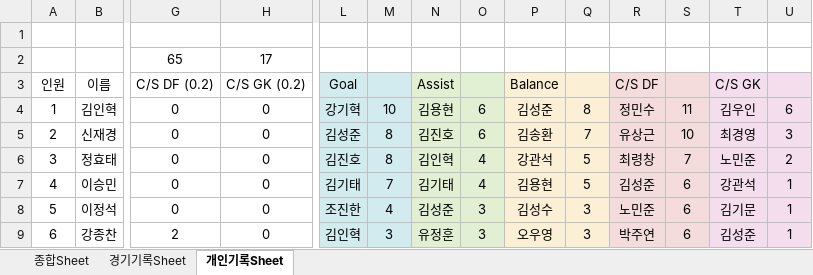
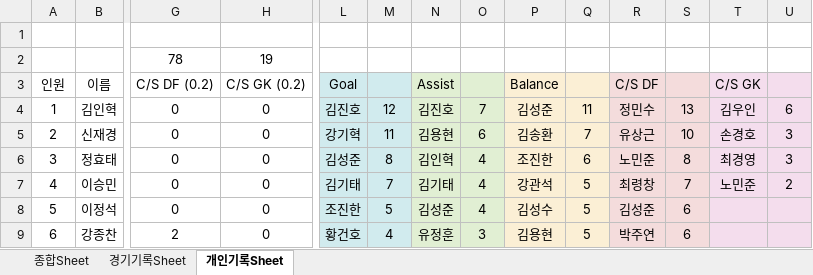
Before and after one commit to winclead/FCKCC, an Excel workbook: 김청축_2026_출석부.xlsx, sheet 개인기록Sheet, drawn as a sheet; only a part is shown, gaps mark what is left out; values as stored, in another font and other column widths than the file's, no borders; conditional formats not drawn; removed rows and columns are numbered as before the commit, all else as after; rows hold the shown columns only; the diff covers the shown part only; the diff names each change by its address in the sheet, - before the commit and + after, or states it on an @@ line.

```diff
--- a/김청축_2026_출석부.xlsx (sheet 개인기록Sheet)
+++ b/김청축_2026_출석부.xlsx (sheet 개인기록Sheet)
-row 2:  |  | 65 | 17
+row 2:  |  | 78 | 19
-L4 (Goal): 강기혁
+L4 (Goal): 김진호
-M4: 10
+M4: 12
-N4 (Assist): 김용현
+N4 (Assist): 김진호
-O4: 6
+O4: 7
-Q4: 8
+Q4: 11
-S4: 11
+S4: 13
-L5 (Goal): 김성준
+L5 (Goal): 강기혁
-M5: 8
+M5: 11
-N5 (Assist): 김진호
+N5 (Assist): 김용현
-T5 (C/S GK): 최경영
+T5 (C/S GK): 손경호
-L6 (Goal): 김진호
+L6 (Goal): 김성준
-P6 (Balance): 강관석
+P6 (Balance): 조진한
-Q6: 5
+Q6: 6
-R6 (C/S DF): 최령창
+R6 (C/S DF): 노민준
-S6: 7
+S6: 8
-T6 (C/S GK): 노민준
+T6 (C/S GK): 최경영
-U6: 2
+U6: 3
-P7 (Balance): 김용현
+P7 (Balance): 강관석
-R7 (C/S DF): 김성준
+R7 (C/S DF): 최령창
-S7: 6
+S7: 7
-T7 (C/S GK): 강관석
+T7 (C/S GK): 노민준
-U7: 1
+U7: 2
-M8: 4
+M8: 5
-O8: 3
+O8: 4
-Q8:Q9: 3
+Q8:Q9: 5
-R8 (C/S DF): 노민준
+R8 (C/S DF): 김성준
-T8 (C/S GK): 김기문
+T8 (C/S GK): (empty)
-U8:U9: 1
+U8:U9: (empty)
-L9 (Goal): 김인혁
+L9 (Goal): 황건호
-M9: 3
+M9: 4
-P9 (Balance): 오우영
+P9 (Balance): 김용현
-T9 (C/S GK): 김성준
+T9 (C/S GK): (empty)
```
Also changed, not shown: 156 edited cells elsewhere in this sheet, sheet 종합Sheet, sheet 경기기록Sheet, formulas that keep their value.
